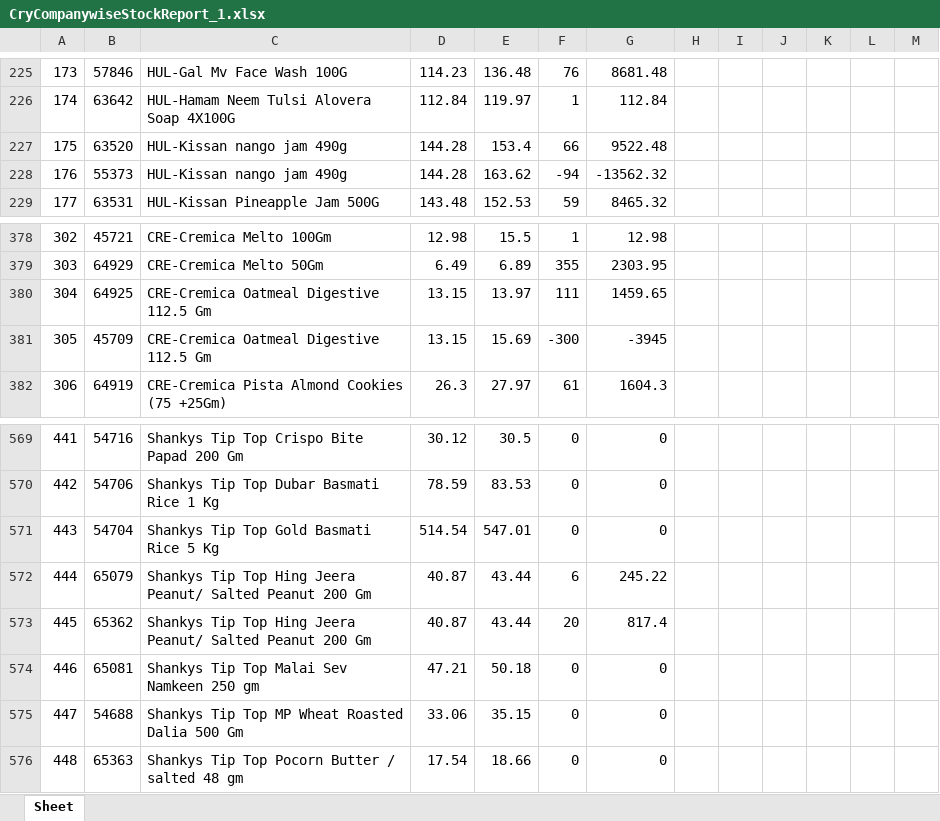
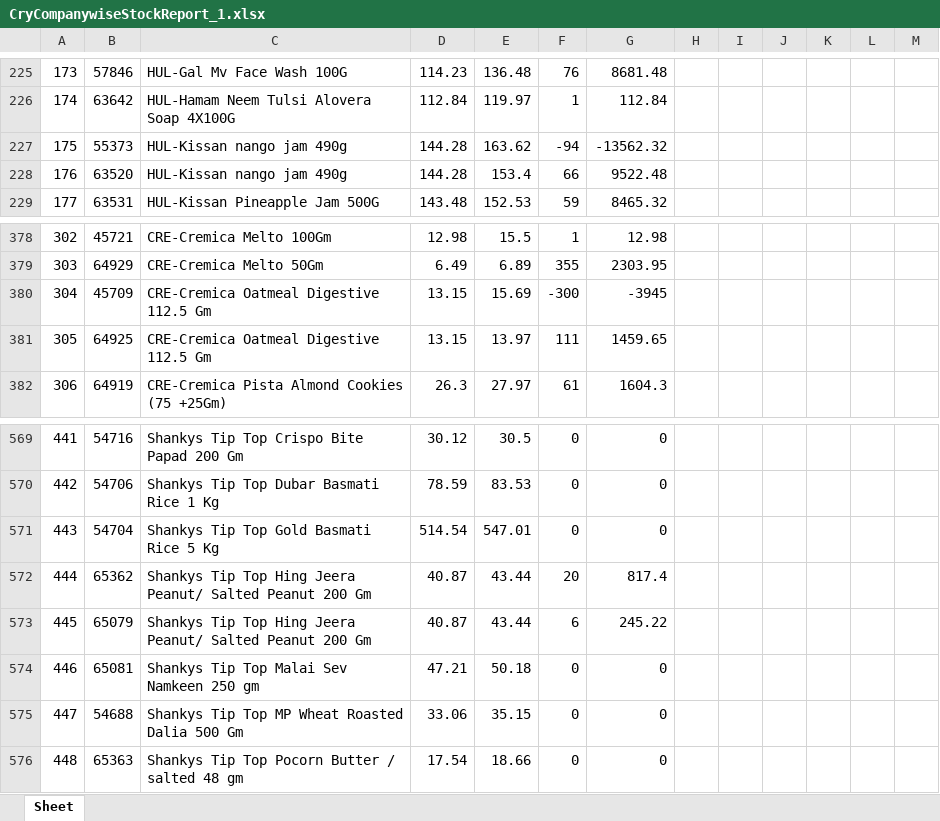
Before and after one commit to PC-Canteen/pc_canteen, an Excel workbook: CryCompanywiseStockReport_1.xlsx, sheet Sheet, drawn as a sheet; only a part is shown, gaps mark what is left out; values as stored, in another font and other column widths than the file's, no borders; removed rows and columns are numbered as before the commit, all else as after; the diff names each change by its address in the sheet, - before the commit and + after, or states it on an @@ line.

```diff
--- a/CryCompanywiseStockReport_1.xlsx (sheet Sheet)
+++ b/CryCompanywiseStockReport_1.xlsx (sheet Sheet)
-row 227: 175 | 63520 | HUL-Kissan nango jam 490g | 144.28 | 153.4 | 66 | 9522.48
-A227: 176
+A227: 175
+row 228: 176 | 63520 | HUL-Kissan nango jam 490g | 144.28 | 153.4 | 66 | 9522.48
-row 380: 304 | 64925 | CRE-Cremica Oatmeal Digestive 112.5 Gm | 13.15 | 13.97 | 111 | 1459.65
-A380: 305
+A380: 304
+row 381: 305 | 64925 | CRE-Cremica Oatmeal Digestive 112.5 Gm | 13.15 | 13.97 | 111 | 1459.65
-row 572: 444 | 65079 | Shankys Tip Top Hing Jeera Peanut/ Salted Peanut 200 Gm | 40.87 | 43.44 | 6 | 245.22
-A572: 445
+A572: 444
+row 573: 445 | 65079 | Shankys Tip Top Hing Jeera Peanut/ Salted Peanut 200 Gm | 40.87 | 43.44 | 6 | 245.22
```
